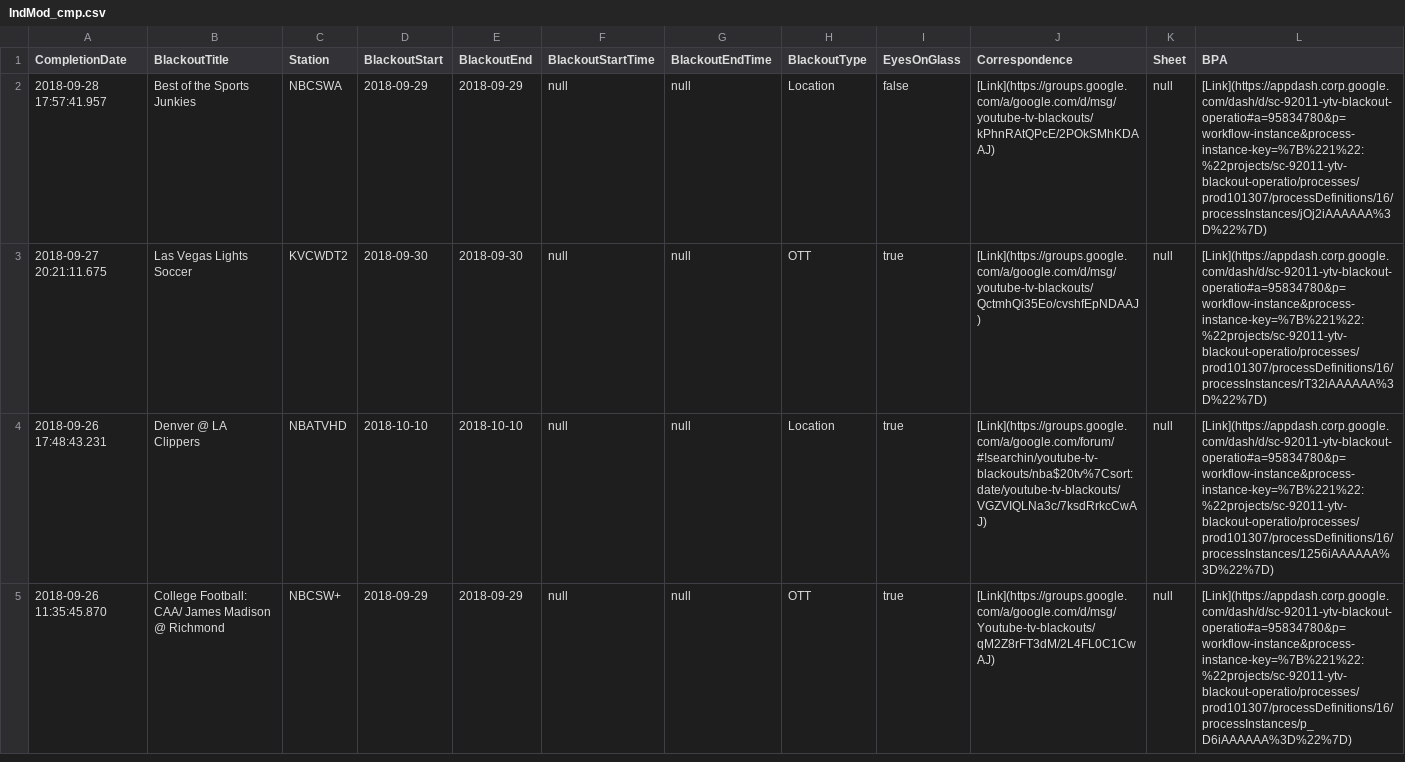
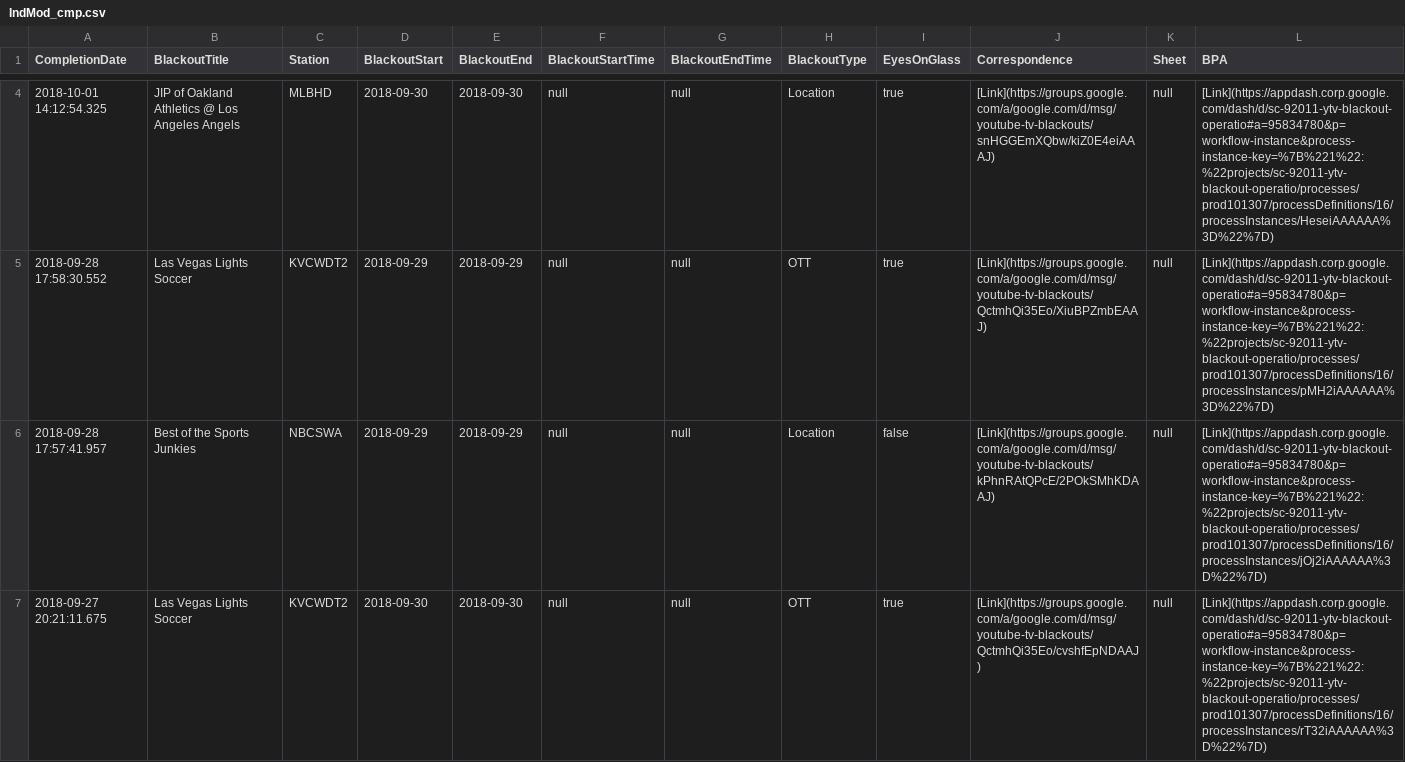
Before and after one commit to SnowSpider/Dashboard, a CSV file: Source/IndMod_cmp.csv, drawn as a sheet; only a part is shown, gaps mark what is left out; the shorter side is filled out with more unchanged rows; rows hold the shown columns only; the diff covers the shown part only; the diff names each change by its address in the sheet, - before the commit and + after, or states it on an @@ line.

```diff
--- a/Source/IndMod_cmp.csv
+++ b/Source/IndMod_cmp.csv
+row 4: 2018-10-01 14:12:54.325 | JIP of Oakland Athletics @ Los Angeles Angels | MLBHD | 2018-09-30 | 2018-09-30 | null | null | Location | true | [Link](https://groups.google.com/a/google.com/d/msg/youtube-tv-blackouts/snHGGEmXQbw/kiZ0E4eiAAAJ) | null | [Link](https://appdash.corp.google.com/dash/d/sc-92011-ytv-blackout-operatio#a=95834780&p=workflow-instance&process-instance-key=%7B%221%22:%22projects/sc-92011-ytv-blackout-operatio/processes/prod101307/processDefinitions/16/processInstances/HeseiAAAAAA%3D%22%7D)
+row 5: 2018-09-28 17:58:30.552 | Las Vegas Lights Soccer | KVCWDT2 | 2018-09-29 | 2018-09-29 | null | null | OTT | true | [Link](https://groups.google.com/a/google.com/d/msg/youtube-tv-blackouts/QctmhQi35Eo/XiuBPZmbEAAJ) | null | [Link](https://appdash.corp.google.com/dash/d/sc-92011-ytv-blackout-operatio#a=95834780&p=workflow-instance&process-instance-key=%7B%221%22:%22projects/sc-92011-ytv-blackout-operatio/processes/prod101307/processDefinitions/16/processInstances/pMH2iAAAAAA%3D%22%7D)
```
Also changed, not shown: 2 added rows elsewhere in this file, Output/Pie.csv, Source/Parser_run.csv, 14 other files.
